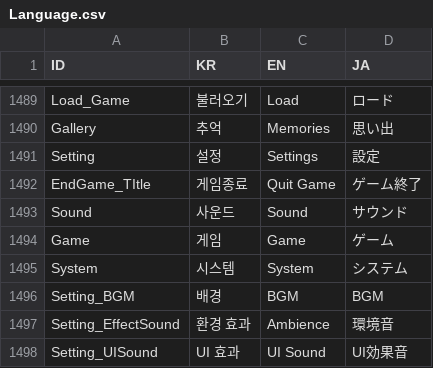
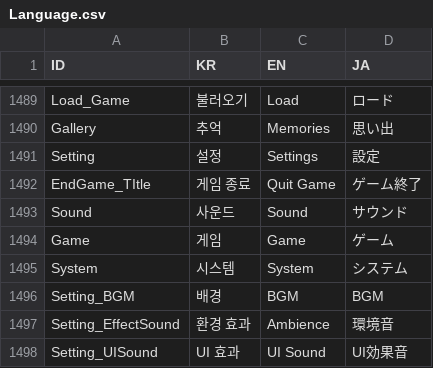
Before and after one commit to divecatmaster/Project_God, a CSV file: Assets/Resources/CSV/Language.csv, drawn as a sheet; only a part is shown, gaps mark what is left out; the diff covers the shown part only.

```diff
--- a/Assets/Resources/CSV/Language.csv
+++ b/Assets/Resources/CSV/Language.csv
@@ -1491,3 +1491,3 @@ Gallery,추억,Memories,思い出
 Setting,설정,Settings,設定
-EndGame_TItle,게임종료,Quit Game,ゲーム終了
+EndGame_TItle,게임 종료,Quit Game,ゲーム終了
 Sound,사운드,Sound,サウンド
```
Also changed, not shown: 21 added rows and 4 edited cells elsewhere in this file, 13 other files.
